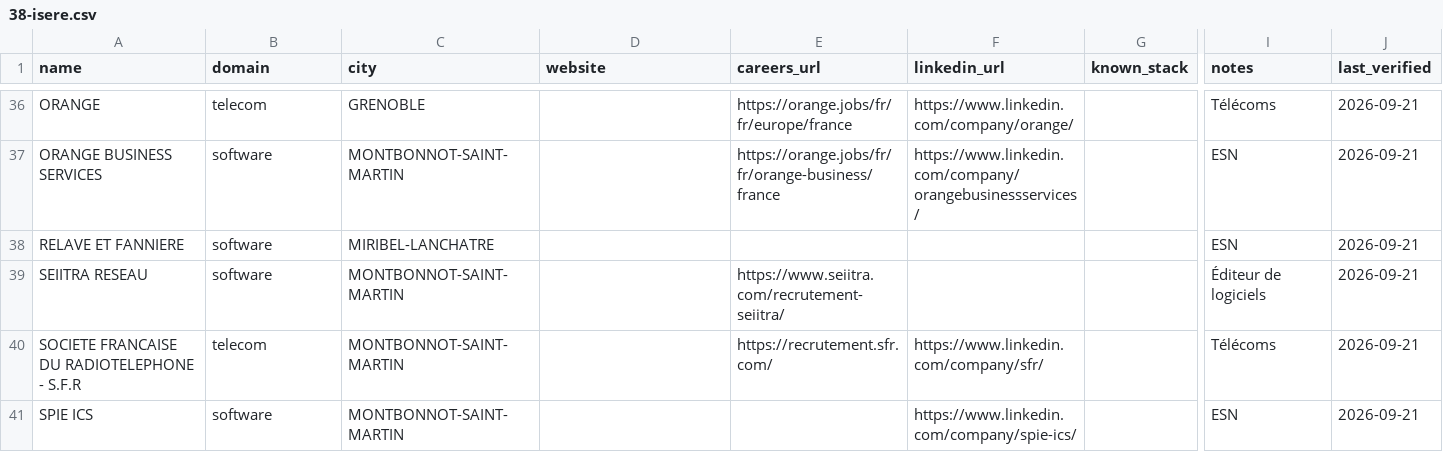
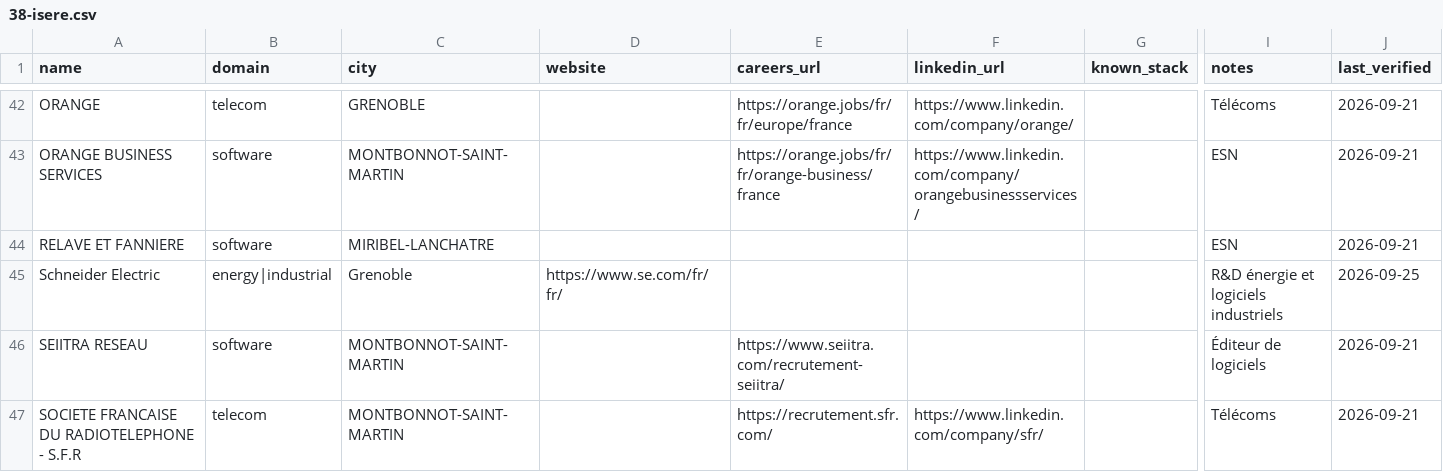
Before and after one commit to Korgys/tech-companies-in-france, a CSV file: data/auvergne-rhone-alpes/38-isere.csv, drawn as a sheet; only a part is shown, gaps mark what is left out; the shorter side is filled out with more unchanged rows; rows hold the shown columns only; the diff covers the shown part only; the diff names each change by its address in the sheet, - before the commit and + after, or states it on an @@ line.

```diff
--- a/data/auvergne-rhone-alpes/38-isere.csv
+++ b/data/auvergne-rhone-alpes/38-isere.csv
+row 45: Schneider Electric | energy|industrial | Grenoble | https://www.se.com/fr/fr/ |  |  |  | R&D énergie et logiciels industriels | 2026-09-25
```
Also changed, not shown: 9 added rows elsewhere in this file, data/bretagne/35-ille-et-vilaine.csv, data/grand-est/67-bas-rhin.csv, 7 other files.
